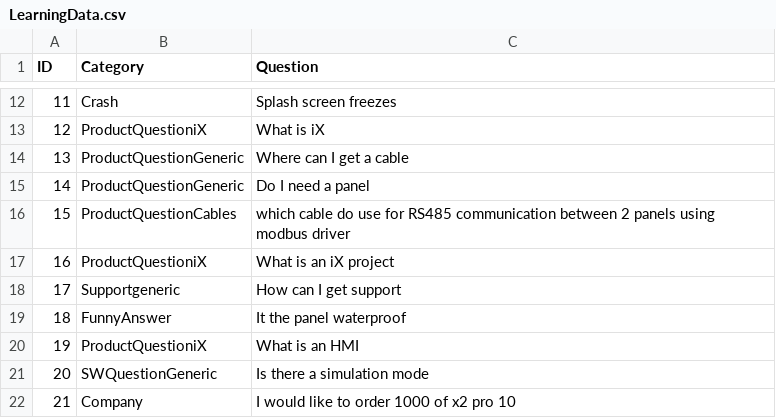
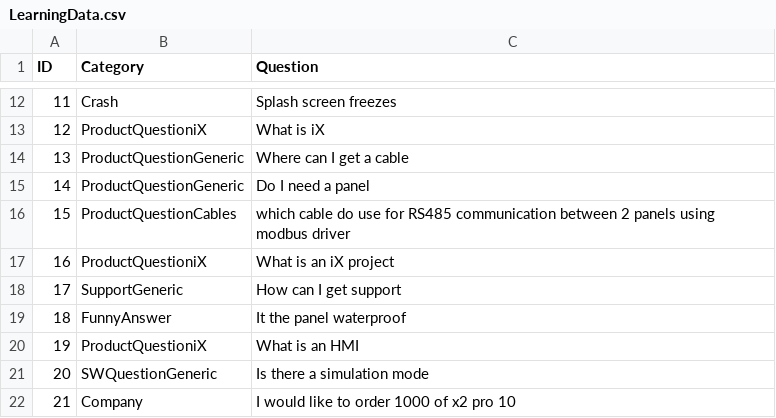
Before and after one commit to svetovid/Hackathon09, a CSV file: HackathonChatBotML.ConsoleApp/LearningData.csv, drawn as a sheet; only a part is shown, gaps mark what is left out; the diff covers the shown part only.

```diff
--- a/HackathonChatBotML.ConsoleApp/LearningData.csv
+++ b/HackathonChatBotML.ConsoleApp/LearningData.csv
@@ -17,3 +17,3 @@ ID;Category;Question
 16;ProductQuestioniX;What is an iX project
-17;Supportgeneric;How can I get support
+17;SupportGeneric;How can I get support
 18;FunnyAnswer;It the panel waterproof
```
Also changed, not shown: 26 added rows and 1 edited cell elsewhere in this file, HackathonChatBot.UI/CategoryAnswersMap.csv, 3 other files.
